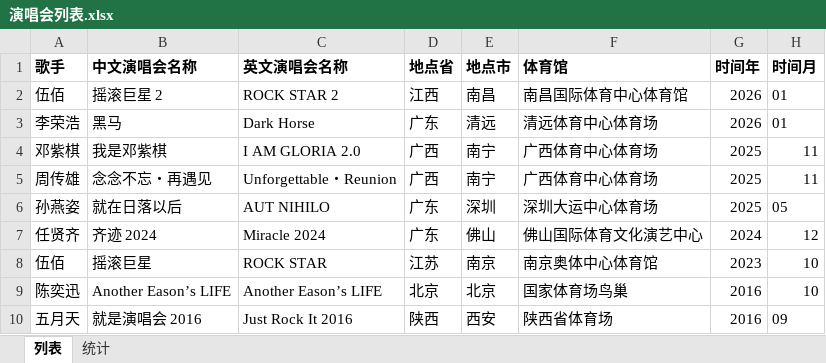
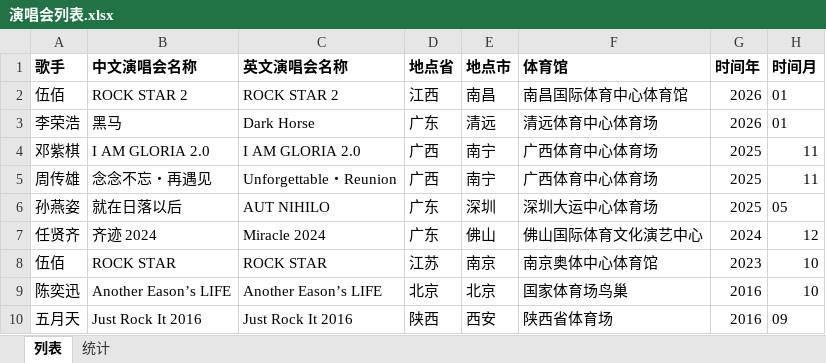
Before and after one commit to layicr/ilive, an Excel workbook: 演唱会列表.xlsx, sheet 列表, drawn as a sheet; values as stored, in another font and other column widths than the file's, no borders; the diff names each change by its address in the sheet, - before the commit and + after, or states it on an @@ line.

```diff
--- a/演唱会列表.xlsx (sheet 列表)
+++ b/演唱会列表.xlsx (sheet 列表)
-B2 (中文演唱会名称): 摇滚巨星 2
+B2 (中文演唱会名称): ROCK STAR 2
-B4 (中文演唱会名称): 我是邓紫棋
+B4 (中文演唱会名称): I AM GLORIA 2.0
-B8 (中文演唱会名称): 摇滚巨星
+B8 (中文演唱会名称): ROCK STAR
-B10 (中文演唱会名称): 就是演唱会 2016
+B10 (中文演唱会名称): Just Rock It 2016
```
Also changed, not shown: 2 other files.
